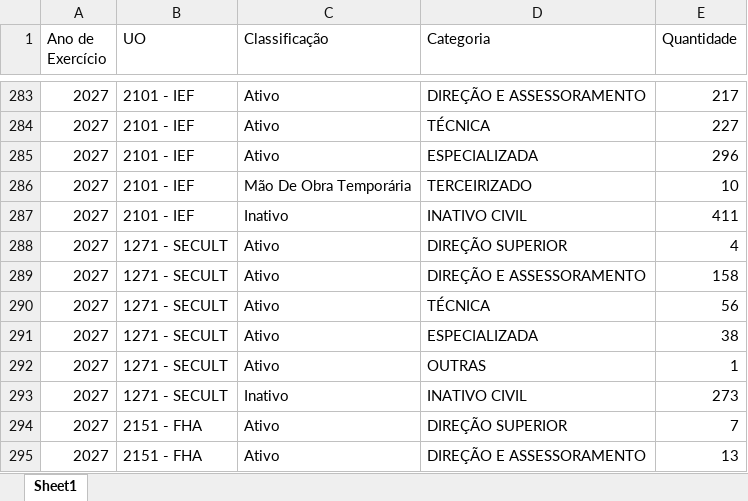
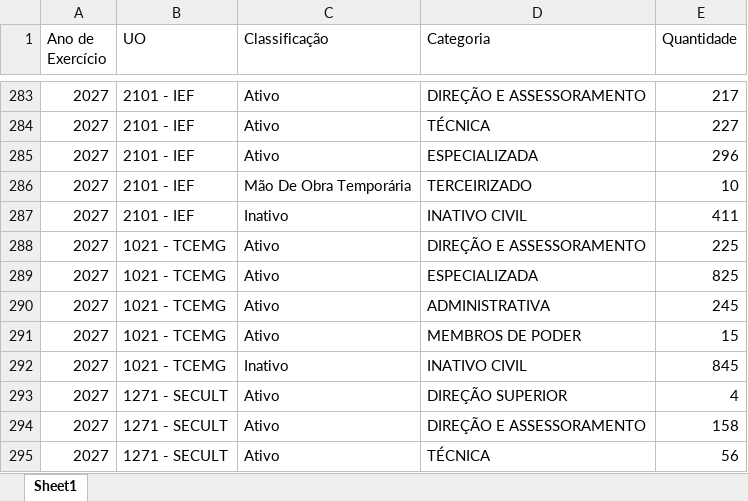
Before and after one commit to splor-mg/dados-ppo-2027, an Excel workbook: data/BASE_CATEGORIA_PESSOAL.xlsx, sheet Sheet1, drawn as a sheet; only a part is shown, gaps mark what is left out; the shorter side is filled out with more unchanged rows; values as stored, in another font and other column widths than the file's, no borders; the diff names each change by its address in the sheet, - before the commit and + after, or states it on an @@ line.

```diff
--- a/data/BASE_CATEGORIA_PESSOAL.xlsx (sheet Sheet1)
+++ b/data/BASE_CATEGORIA_PESSOAL.xlsx (sheet Sheet1)
+row 288: 2027 | 1021 - TCEMG | Ativo | DIREÇÃO E ASSESSORAMENTO | 225
+row 289: 2027 | 1021 - TCEMG | Ativo | ESPECIALIZADA | 825
+row 290: 2027 | 1021 - TCEMG | Ativo | ADMINISTRATIVA | 245
+row 291: 2027 | 1021 - TCEMG | Ativo | MEMBROS DE PODER | 15
+row 292: 2027 | 1021 - TCEMG | Inativo | INATIVO CIVIL | 845
```
Also changed, not shown: data/BASE_DETALHAMENTO_OBRAS.xlsx, data/BASE_ORCAM_DESPESA_ITEM_FISCAL.xlsx, 6 other files.
